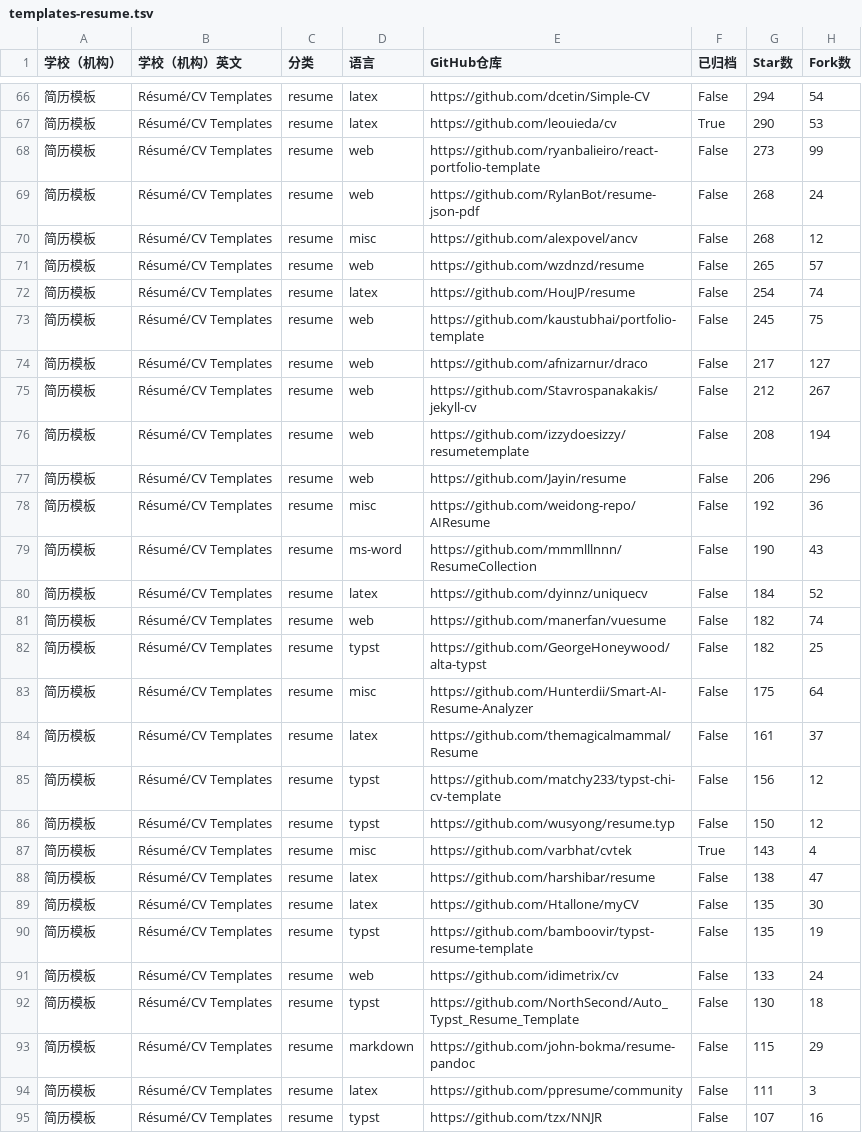
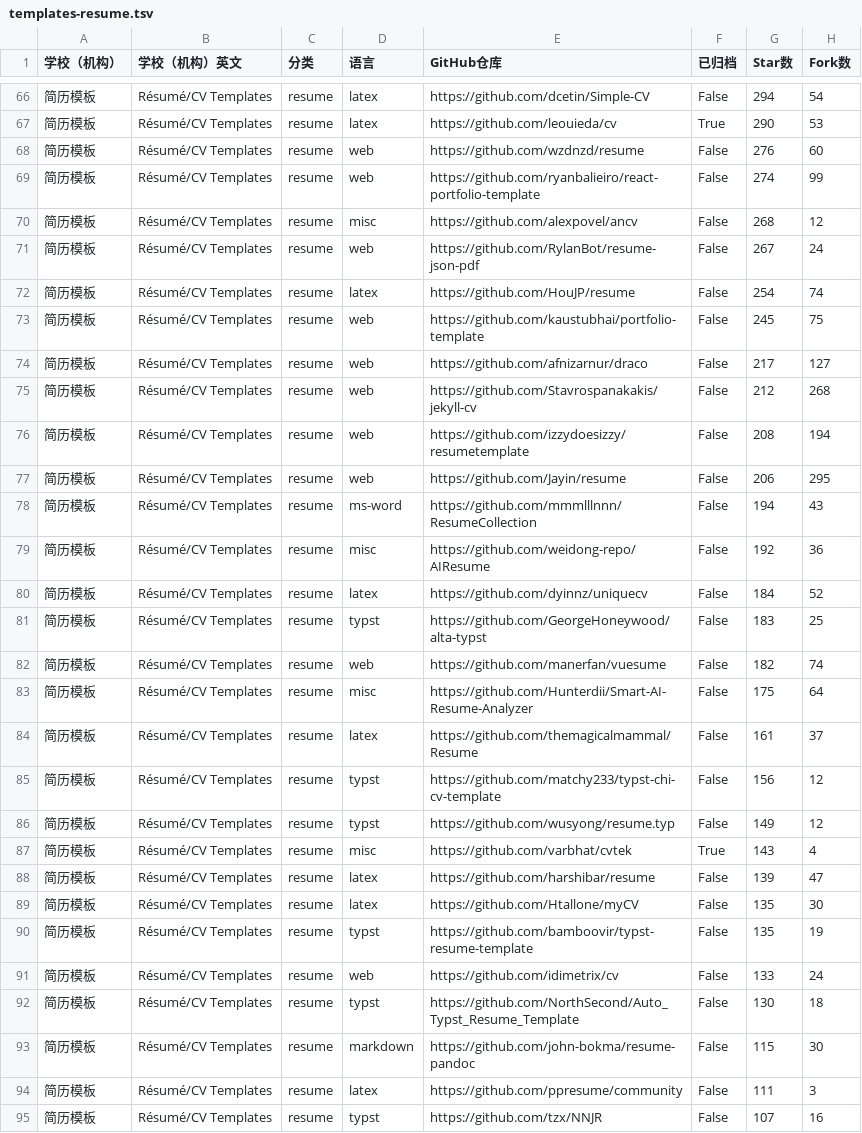
Before and after one commit to hantang/latex-templates, a TSV file: data/templates-resume.tsv, drawn as a sheet; only a part is shown, gaps mark what is left out; the diff covers the shown part only.

```diff
--- a/data/templates-resume.tsv
+++ b/data/templates-resume.tsv
@@ -67,6 +67,6 @@
 简历模板	Résumé/CV Templates	resume	latex	https://github.com/leouieda/cv	True	290	53
-简历模板	Résumé/CV Templates	resume	web	https://github.com/ryanbalieiro/react-portfolio-template	False	273	99
-简历模板	Résumé/CV Templates	resume	web	https://github.com/RylanBot/resume-json-pdf	False	268	24
+简历模板	Résumé/CV Templates	resume	web	https://github.com/wzdnzd/resume	False	276	60
+简历模板	Résumé/CV Templates	resume	web	https://github.com/ryanbalieiro/react-portfolio-template	False	274	99
 简历模板	Résumé/CV Templates	resume	misc	https://github.com/alexpovel/ancv	False	268	12
-简历模板	Résumé/CV Templates	resume	web	https://github.com/wzdnzd/resume	False	265	57
+简历模板	Résumé/CV Templates	resume	web	https://github.com/RylanBot/resume-json-pdf	False	267	24
 简历模板	Résumé/CV Templates	resume	latex	https://github.com/HouJP/resume	False	254	74
@@ -74,10 +74,10 @@
 简历模板	Résumé/CV Templates	resume	web	https://github.com/afnizarnur/draco	False	217	127
-简历模板	Résumé/CV Templates	resume	web	https://github.com/Stavrospanakakis/jekyll-cv	False	212	267
+简历模板	Résumé/CV Templates	resume	web	https://github.com/Stavrospanakakis/jekyll-cv	False	212	268
 简历模板	Résumé/CV Templates	resume	web	https://github.com/izzydoesizzy/resumetemplate	False	208	194
-简历模板	Résumé/CV Templates	resume	web	https://github.com/Jayin/resume	False	206	296
+简历模板	Résumé/CV Templates	resume	web	https://github.com/Jayin/resume	False	206	295
+简历模板	Résumé/CV Templates	resume	ms-word	https://github.com/mmmlllnnn/ResumeCollection	False	194	43
 简历模板	Résumé/CV Templates	resume	misc	https://github.com/weidong-repo/AIResume	False	192	36
-简历模板	Résumé/CV Templates	resume	ms-word	https://github.com/mmmlllnnn/ResumeCollection	False	190	43
 简历模板	Résumé/CV Templates	resume	latex	https://github.com/dyinnz/uniquecv	False	184	52
+简历模板	Résumé/CV Templates	resume	typst	https://github.com/GeorgeHoneywood/alta-typst	False	183	25
 简历模板	Résumé/CV Templates	resume	web	https://github.com/manerfan/vuesume	False	182	74
-简历模板	Résumé/CV Templates	resume	typst	https://github.com/GeorgeHoneywood/alta-typst	False	182	25
 简历模板	Résumé/CV Templates	resume	misc	https://github.com/Hunterdii/Smart-AI-Resume-Analyzer	False	175	64
@@ -85,5 +85,5 @@
 简历模板	Résumé/CV Templates	resume	typst	https://github.com/matchy233/typst-chi-cv-template	False	156	12
-简历模板	Résumé/CV Templates	resume	typst	https://github.com/wusyong/resume.typ	False	150	12
+简历模板	Résumé/CV Templates	resume	typst	https://github.com/wusyong/resume.typ	False	149	12
 简历模板	Résumé/CV Templates	resume	misc	https://github.com/varbhat/cvtek	True	143	4
-简历模板	Résumé/CV Templates	resume	latex	https://github.com/harshibar/resume	False	138	47
+简历模板	Résumé/CV Templates	resume	latex	https://github.com/harshibar/resume	False	139	47
 简历模板	Résumé/CV Templates	resume	latex	https://github.com/Htallone/myCV	False	135	30
@@ -92,3 +92,3 @@
 简历模板	Résumé/CV Templates	resume	typst	https://github.com/NorthSecond/Auto_Typst_Resume_Template	False	130	18
-简历模板	Résumé/CV Templates	resume	markdown	https://github.com/john-bokma/resume-pandoc	False	115	29
+简历模板	Résumé/CV Templates	resume	markdown	https://github.com/john-bokma/resume-pandoc	False	115	30
 简历模板	Résumé/CV Templates	resume	latex	https://github.com/ppresume/community	False	111	3
```
Also changed, not shown: 1 added row, 1 removed row and 58 edited cells elsewhere in this file, data/templates.tsv, 1 other file.
